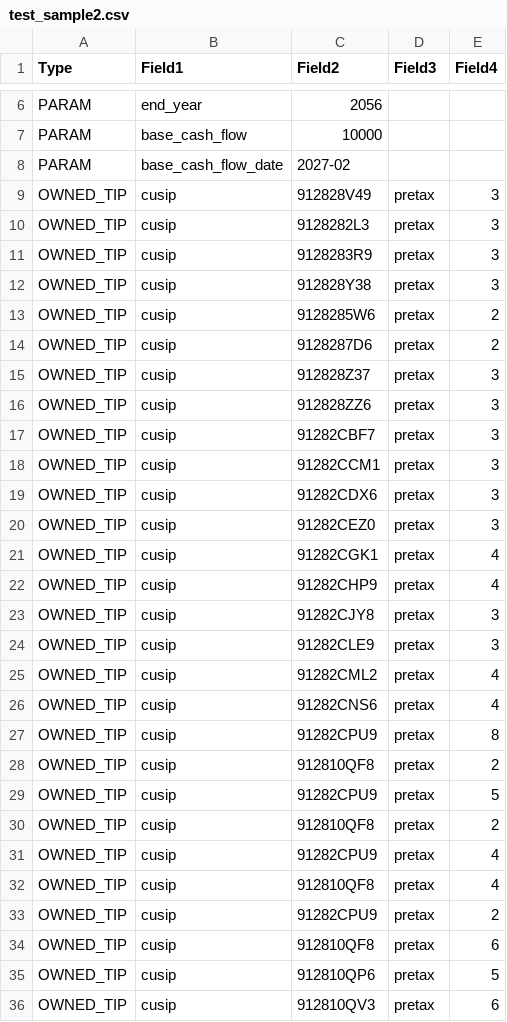
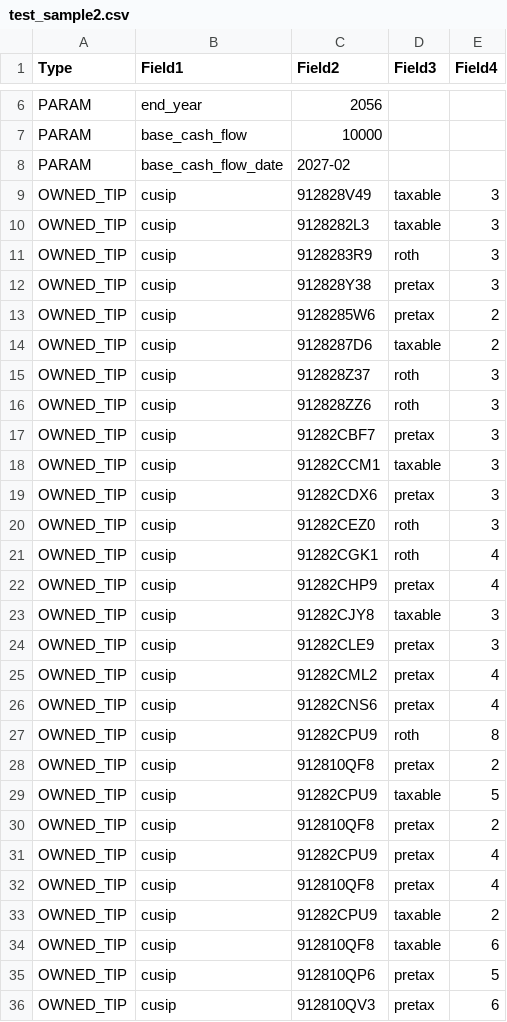
Before and after one commit to jacoxnet/TIPS-AI-Project, a CSV file: csv files/test_sample2.csv, drawn as a sheet; only a part is shown, gaps mark what is left out; the diff covers the shown part only.

```diff
--- a/csv files/test_sample2.csv
+++ b/csv files/test_sample2.csv
@@ -8,17 +8,17 @@ PARAM,base_cash_flow,10000,,
 PARAM,base_cash_flow_date,2027-02,,
-OWNED_TIP,cusip,912828V49,pretax,3
-OWNED_TIP,cusip,9128282L3,pretax,3
-OWNED_TIP,cusip,9128283R9,pretax,3
+OWNED_TIP,cusip,912828V49,taxable,3
+OWNED_TIP,cusip,9128282L3,taxable,3
+OWNED_TIP,cusip,9128283R9,roth,3
 OWNED_TIP,cusip,912828Y38,pretax,3
 OWNED_TIP,cusip,9128285W6,pretax,2
-OWNED_TIP,cusip,9128287D6,pretax,2
-OWNED_TIP,cusip,912828Z37,pretax,3
-OWNED_TIP,cusip,912828ZZ6,pretax,3
+OWNED_TIP,cusip,9128287D6,taxable,2
+OWNED_TIP,cusip,912828Z37,roth,3
+OWNED_TIP,cusip,912828ZZ6,roth,3
 OWNED_TIP,cusip,91282CBF7,pretax,3
-OWNED_TIP,cusip,91282CCM1,pretax,3
+OWNED_TIP,cusip,91282CCM1,taxable,3
 OWNED_TIP,cusip,91282CDX6,pretax,3
-OWNED_TIP,cusip,91282CEZ0,pretax,3
-OWNED_TIP,cusip,91282CGK1,pretax,4
+OWNED_TIP,cusip,91282CEZ0,roth,3
+OWNED_TIP,cusip,91282CGK1,roth,4
 OWNED_TIP,cusip,91282CHP9,pretax,4
-OWNED_TIP,cusip,91282CJY8,pretax,3
+OWNED_TIP,cusip,91282CJY8,taxable,3
 OWNED_TIP,cusip,91282CLE9,pretax,3
@@ -26,5 +26,5 @@ OWNED_TIP,cusip,91282CML2,pretax,4
 OWNED_TIP,cusip,91282CNS6,pretax,4
-OWNED_TIP,cusip,91282CPU9,pretax,8
+OWNED_TIP,cusip,91282CPU9,roth,8
 OWNED_TIP,cusip,912810QF8,pretax,2
-OWNED_TIP,cusip,91282CPU9,pretax,5
+OWNED_TIP,cusip,91282CPU9,taxable,5
 OWNED_TIP,cusip,912810QF8,pretax,2
@@ -32,4 +32,4 @@ OWNED_TIP,cusip,91282CPU9,pretax,4
 OWNED_TIP,cusip,912810QF8,pretax,4
-OWNED_TIP,cusip,91282CPU9,pretax,2
-OWNED_TIP,cusip,912810QF8,pretax,6
+OWNED_TIP,cusip,91282CPU9,taxable,2
+OWNED_TIP,cusip,912810QF8,taxable,6
 OWNED_TIP,cusip,912810QP6,pretax,5
```
Also changed, not shown: 5 edited cells elsewhere in this file, 2 other files.
